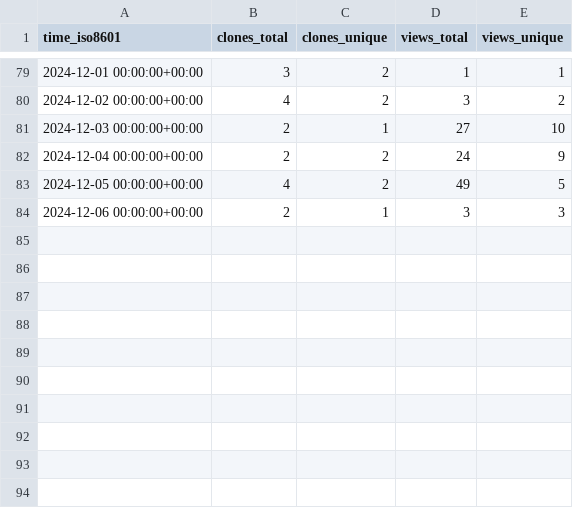
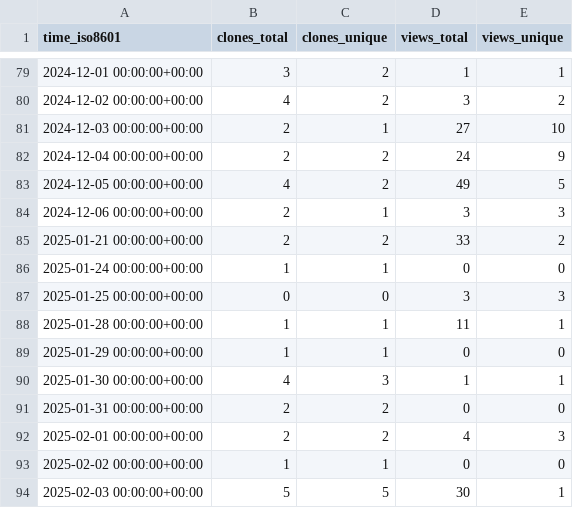
Before and after one commit to legorovers/pirover_simulator, a CSV file: legorovers/pirover_simulator/ghrs-data/views_clones_aggregate.csv, drawn as a sheet; only a part is shown, gaps mark what is left out; the diff names each change by its address in the sheet, - before the commit and + after, or states it on an @@ line.

```diff
--- a/legorovers/pirover_simulator/ghrs-data/views_clones_aggregate.csv
+++ b/legorovers/pirover_simulator/ghrs-data/views_clones_aggregate.csv
+row 85: 2025-01-21 00:00:00+00:00 | 2 | 2 | 33 | 2
+row 86: 2025-01-24 00:00:00+00:00 | 1 | 1 | 0 | 0
+row 87: 2025-01-25 00:00:00+00:00 | 0 | 0 | 3 | 3
+row 88: 2025-01-28 00:00:00+00:00 | 1 | 1 | 11 | 1
+row 89: 2025-01-29 00:00:00+00:00 | 1 | 1 | 0 | 0
+row 90: 2025-01-30 00:00:00+00:00 | 4 | 3 | 1 | 1
+row 91: 2025-01-31 00:00:00+00:00 | 2 | 2 | 0 | 0
+row 92: 2025-02-01 00:00:00+00:00 | 2 | 2 | 4 | 3
+row 93: 2025-02-02 00:00:00+00:00 | 1 | 1 | 0 | 0
+row 94: 2025-02-03 00:00:00+00:00 | 5 | 5 | 30 | 1
```
Also changed, not shown: 1 other file.
